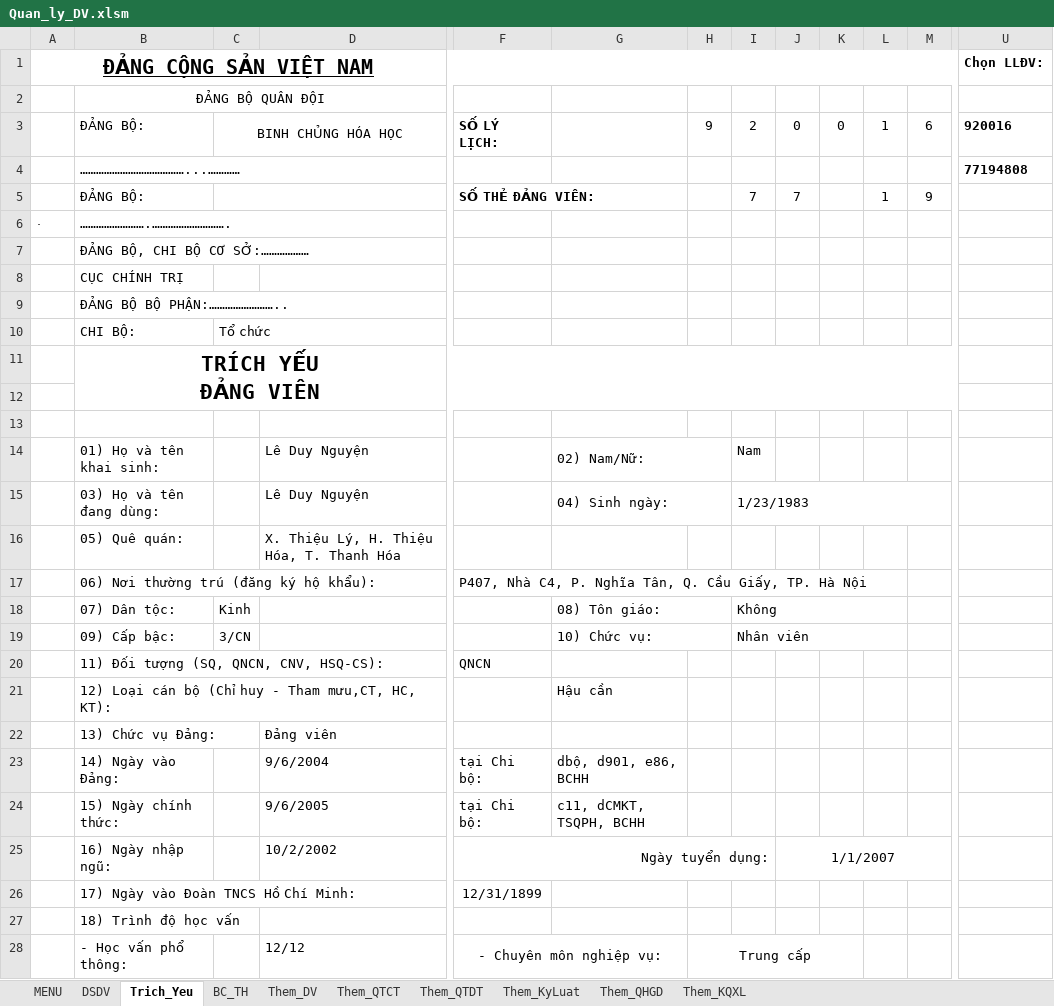
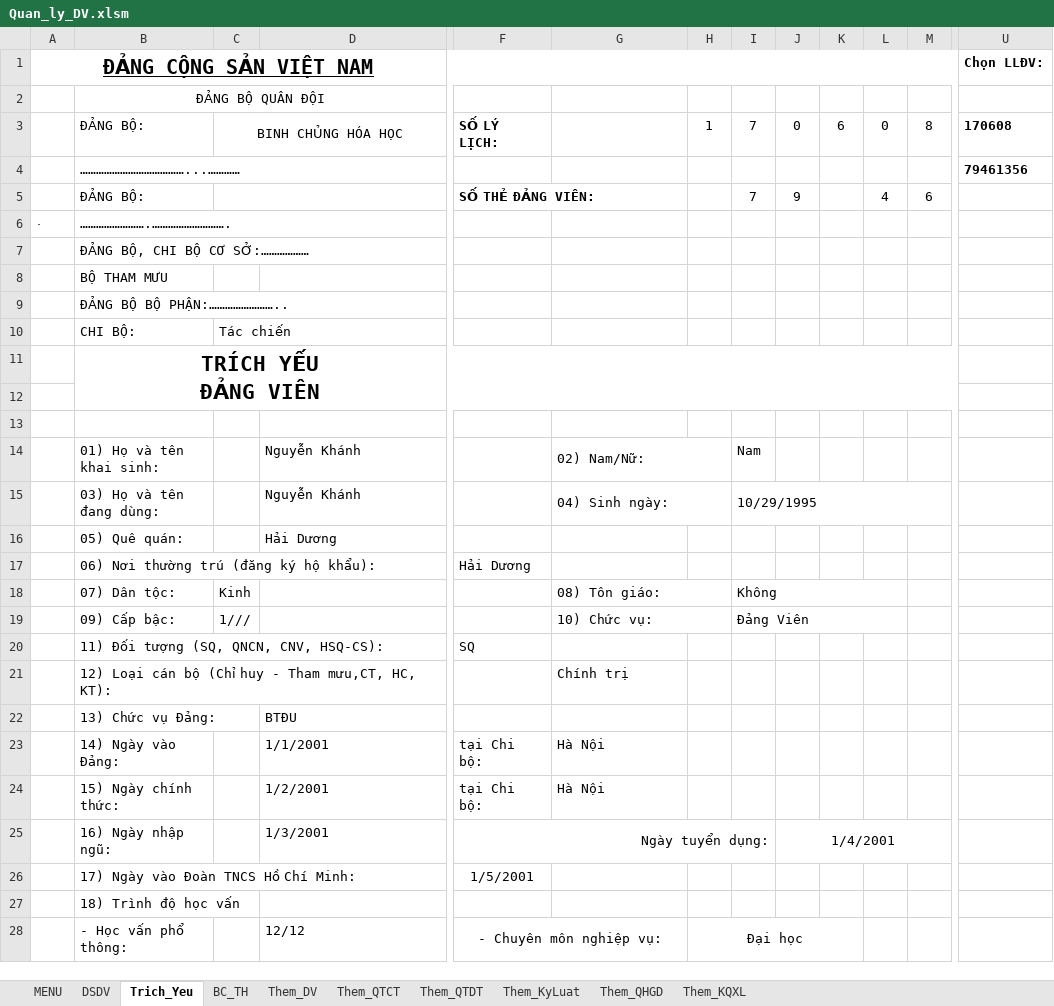
Before and after one commit to khanhn29/quanlydv, an Excel workbook: qldv/Quan_ly_DV.xlsm, sheet Trich_Yeu, drawn as a sheet; only a part is shown, gaps mark what is left out; values as stored, in another font and other column widths than the file's, no borders; charts and pictures and conditional formats not drawn; removed rows and columns are numbered as before the commit, all else as after; rows hold the shown columns only; the diff covers the shown part only; the diff names each change by its address in the sheet, - before the commit and + after, or states it on an @@ line.

```diff
--- a/qldv/Quan_ly_DV.xlsm (sheet Trich_Yeu)
+++ b/qldv/Quan_ly_DV.xlsm (sheet Trich_Yeu)
+column K, row 3: 6
-column L, row 3: 1
-H3: 9
+H3: 1
-I3: 2
+I3: 7
-M3: 6
+M3: 8
-U3 (Chọn LLĐV:): 920016
+U3 (Chọn LLĐV:): 170608
-U4 (Chọn LLĐV:): 77194808
+U4 (Chọn LLĐV:): 79461356
-row 5:  | ĐẢNG BỘ: |  |  | SỐ THẺ ĐẢNG VIÊN: |  |  | 7 | 7 |  | 1 | 9
+row 5:  | ĐẢNG BỘ: |  |  | SỐ THẺ ĐẢNG VIÊN: |  |  | 7 | 9 |  | 4 | 6
-B8: CỤC CHÍNH TRỊ
+B8: BỘ THAM MƯU
-C10: Tổ chức
+C10: Tác chiến
-D14:D15: Lê Duy Nguyện
+D14:D15: Nguyễn Khánh
-I15: 1/23/1983
+I15: 10/29/1995
-D16: X. Thiệu Lý, H. Thiệu Hóa, T. Thanh Hóa
+D16: Hải Dương
-F17: P407, Nhà C4, P. Nghĩa Tân, Q. Cầu Giấy, TP. Hà Nội
+F17: Hải Dương
-C19: 3/CN
+C19: 1///
-I19: Nhân viên
+I19: Đảng Viên
-F20: QNCN
+F20: SQ
-G21: Hậu cần
+G21: Chính trị
-D22: Đảng viên
+D22: BTĐU
-D23: 9/6/2004
+D23: 1/1/2001
-G23: dbộ, d901, e86, BCHH
+G23: Hà Nội
-D24: 9/6/2005
+D24: 1/2/2001
-G24: c11, dCMKT, TSQPH, BCHH
+G24: Hà Nội
-D25: 10/2/2002
+D25: 1/3/2001
-J25: 1/1/2007
+J25: 1/4/2001
-F26: 12/31/1899
+F26: 1/5/2001
-H28: Trung cấp
+H28: Đại học
-H28:K28 merged
+H28:K28 merged
```
Also changed, not shown: 76 edited cells and merged cells elsewhere in this sheet, sheet Them_DV, sheet Them_QTDT, formulas that keep their value, hidden cells, charts or pictures, 1 other file.
